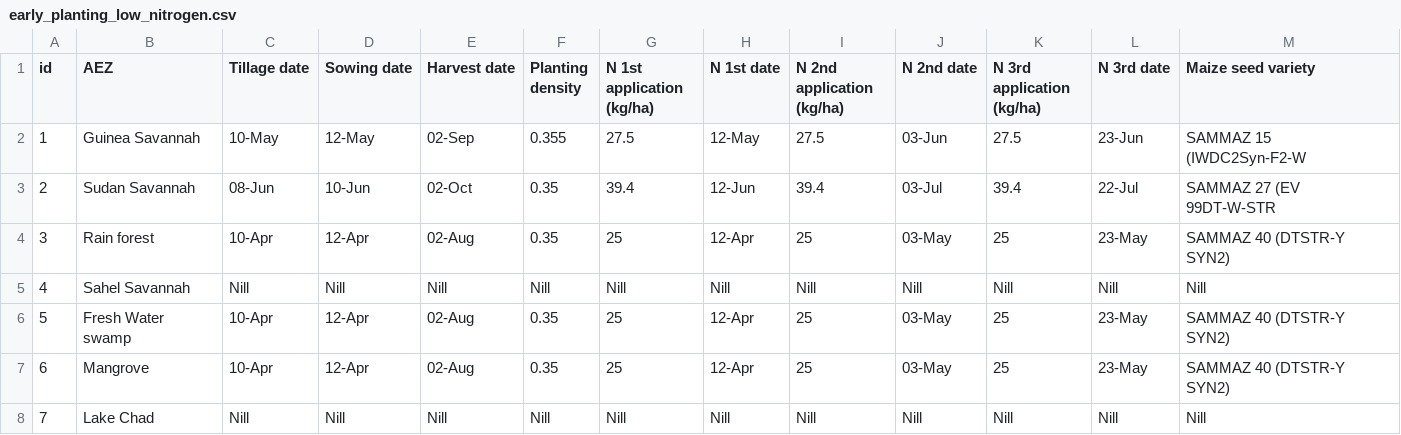
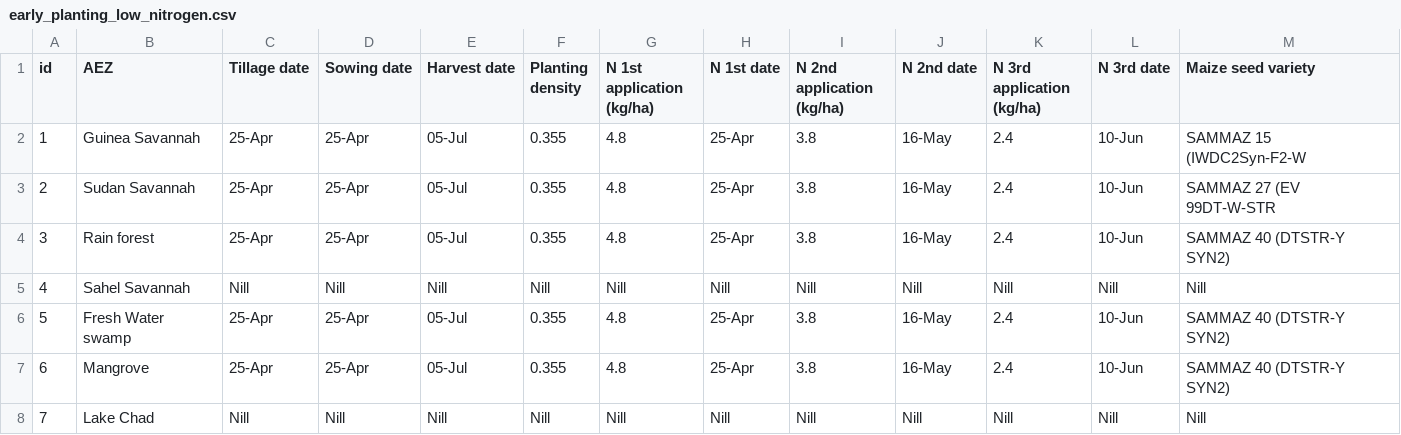
Before and after one commit to zalf-rpm/monica_africa, a CSV file: data/agro_ecological_regions_nigeria/early_planting_low_nitrogen.csv, drawn as a sheet.

```diff
--- a/data/agro_ecological_regions_nigeria/early_planting_low_nitrogen.csv
+++ b/data/agro_ecological_regions_nigeria/early_planting_low_nitrogen.csv
@@ -1,8 +1,8 @@
 id,AEZ,Tillage date,Sowing date,Harvest date,Planting density,N 1st application (kg/ha),N 1st date,N 2nd application (kg/ha),N 2nd date,N 3rd application (kg/ha),N 3rd date,Maize seed variety
-1,Guinea Savannah,10-May,12-May,02-Sep,0.355,27.5,12-May,27.5,03-Jun,27.5,23-Jun,SAMMAZ 15 (IWDC2Syn-F2-W
-2,Sudan Savannah,08-Jun,10-Jun,02-Oct,0.35,39.4,12-Jun,39.4,03-Jul,39.4,22-Jul,SAMMAZ 27 (EV 99DT-W-STR
-3,Rain forest,10-Apr,12-Apr,02-Aug,0.35,25,12-Apr,25,03-May,25,23-May,SAMMAZ 40 (DTSTR-Y SYN2)
+1,Guinea Savannah,25-Apr,25-Apr,05-Jul,0.355,4.8,25-Apr,3.8,16-May,2.4,10-Jun,SAMMAZ 15 (IWDC2Syn-F2-W
+2,Sudan Savannah,25-Apr,25-Apr,05-Jul,0.355,4.8,25-Apr,3.8,16-May,2.4,10-Jun,SAMMAZ 27 (EV 99DT-W-STR
+3,Rain forest,25-Apr,25-Apr,05-Jul,0.355,4.8,25-Apr,3.8,16-May,2.4,10-Jun,SAMMAZ 40 (DTSTR-Y SYN2)
 4,Sahel Savannah,Nill,Nill,Nill,Nill,Nill,Nill,Nill,Nill,Nill,Nill,Nill
-5,Fresh Water swamp,10-Apr,12-Apr,02-Aug,0.35,25,12-Apr,25,03-May,25,23-May,SAMMAZ 40 (DTSTR-Y SYN2)
-6,Mangrove,10-Apr,12-Apr,02-Aug,0.35,25,12-Apr,25,03-May,25,23-May,SAMMAZ 40 (DTSTR-Y SYN2)
+5,Fresh Water swamp,25-Apr,25-Apr,05-Jul,0.355,4.8,25-Apr,3.8,16-May,2.4,10-Jun,SAMMAZ 40 (DTSTR-Y SYN2)
+6,Mangrove,25-Apr,25-Apr,05-Jul,0.355,4.8,25-Apr,3.8,16-May,2.4,10-Jun,SAMMAZ 40 (DTSTR-Y SYN2)
 7,Lake Chad,Nill,Nill,Nill,Nill,Nill,Nill,Nill,Nill,Nill,Nill,Nill
```
Also changed, not shown: data/agro_ecological_regions_nigeria/early_planting_medium_nitrogen.csv, data/agro_ecological_regions_nigeria/late_planting_low_nitrogen.csv, 6 other files.
